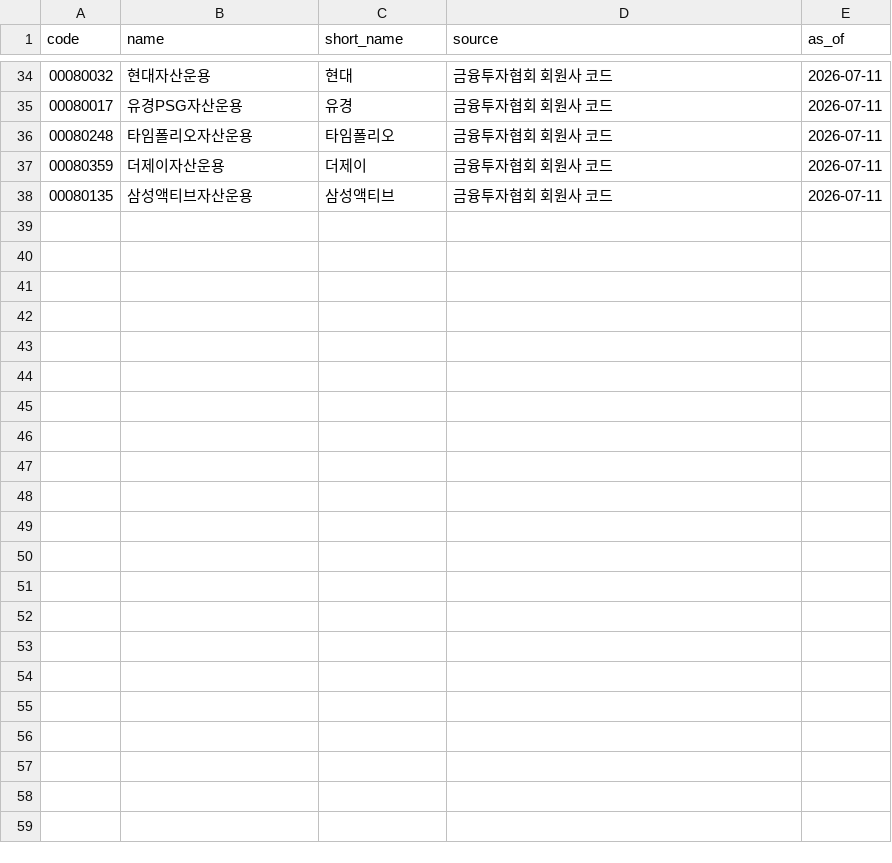
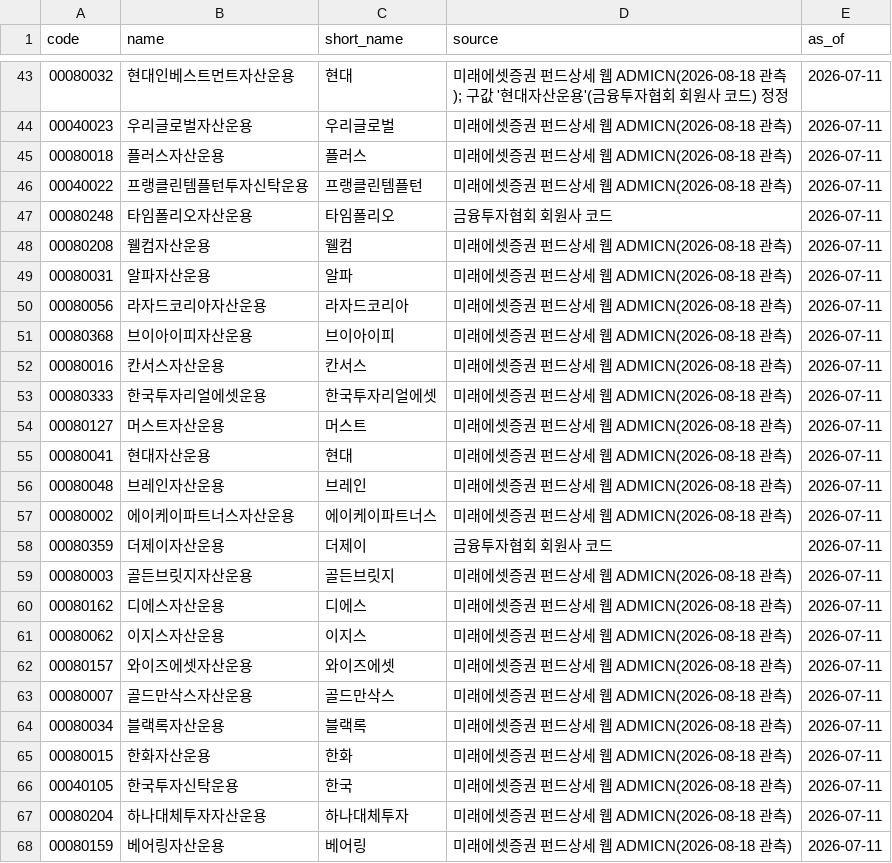
Before and after one commit to Song-exp/miraeassetfesta, a CSV file: ontology/codebooks/asset_manager.csv, drawn as a sheet; only a part is shown, gaps mark what is left out; the diff covers the shown part only.

```diff
--- a/ontology/codebooks/asset_manager.csv
+++ b/ontology/codebooks/asset_manager.csv
@@ -34,5 +43,26 @@
-00080032,현대자산운용,현대,금융투자협회 회원사 코드,2026-07-11
-00080017,유경PSG자산운용,유경,금융투자협회 회원사 코드,2026-07-11
+00080032,현대인베스트먼트자산운용,현대,미래에셋증권 펀드상세 웹 ADMICN(2026-08-18 관측); 구값 '현대자산운용'(금융투자협회 회원사 코드) 정정,2026-07-11
+00040023,우리글로벌자산운용,우리글로벌,미래에셋증권 펀드상세 웹 ADMICN(2026-08-18 관측),2026-07-11
+00080018,플러스자산운용,플러스,미래에셋증권 펀드상세 웹 ADMICN(2026-08-18 관측),2026-07-11
+00040022,프랭클린템플턴투자신탁운용,프랭클린템플턴,미래에셋증권 펀드상세 웹 ADMICN(2026-08-18 관측),2026-07-11
 00080248,타임폴리오자산운용,타임폴리오,금융투자협회 회원사 코드,2026-07-11
+00080208,웰컴자산운용,웰컴,미래에셋증권 펀드상세 웹 ADMICN(2026-08-18 관측),2026-07-11
+00080031,알파자산운용,알파,미래에셋증권 펀드상세 웹 ADMICN(2026-08-18 관측),2026-07-11
+00080056,라자드코리아자산운용,라자드코리아,미래에셋증권 펀드상세 웹 ADMICN(2026-08-18 관측),2026-07-11
+00080368,브이아이피자산운용,브이아이피,미래에셋증권 펀드상세 웹 ADMICN(2026-08-18 관측),2026-07-11
+00080016,칸서스자산운용,칸서스,미래에셋증권 펀드상세 웹 ADMICN(2026-08-18 관측),2026-07-11
+00080333,한국투자리얼에셋운용,한국투자리얼에셋,미래에셋증권 펀드상세 웹 ADMICN(2026-08-18 관측),2026-07-11
+00080127,머스트자산운용,머스트,미래에셋증권 펀드상세 웹 ADMICN(2026-08-18 관측),2026-07-11
+00080041,현대자산운용,현대,미래에셋증권 펀드상세 웹 ADMICN(2026-08-18 관측),2026-07-11
+00080048,브레인자산운용,브레인,미래에셋증권 펀드상세 웹 ADMICN(2026-08-18 관측),2026-07-11
+00080002,에이케이파트너스자산운용,에이케이파트너스,미래에셋증권 펀드상세 웹 ADMICN(2026-08-18 관측),2026-07-11
 00080359,더제이자산운용,더제이,금융투자협회 회원사 코드,2026-07-11
-00080135,삼성액티브자산운용,삼성액티브,금융투자협회 회원사 코드,2026-07-11
+00080003,골든브릿지자산운용,골든브릿지,미래에셋증권 펀드상세 웹 ADMICN(2026-08-18 관측),2026-07-11
+00080162,디에스자산운용,디에스,미래에셋증권 펀드상세 웹 ADMICN(2026-08-18 관측),2026-07-11
+00080062,이지스자산운용,이지스,미래에셋증권 펀드상세 웹 ADMICN(2026-08-18 관측),2026-07-11
+00080157,와이즈에셋자산운용,와이즈에셋,미래에셋증권 펀드상세 웹 ADMICN(2026-08-18 관측),2026-07-11
+00080007,골드만삭스자산운용,골드만삭스,미래에셋증권 펀드상세 웹 ADMICN(2026-08-18 관측),2026-07-11
+00080034,블랙록자산운용,블랙록,미래에셋증권 펀드상세 웹 ADMICN(2026-08-18 관측),2026-07-11
+00080015,한화자산운용,한화,미래에셋증권 펀드상세 웹 ADMICN(2026-08-18 관측),2026-07-11
+00040105,한국투자신탁운용,한국,미래에셋증권 펀드상세 웹 ADMICN(2026-08-18 관측),2026-07-11
+00080204,하나대체투자자산운용,하나대체투자,미래에셋증권 펀드상세 웹 ADMICN(2026-08-18 관측),2026-07-11
+00080159,베어링자산운용,베어링,미래에셋증권 펀드상세 웹 ADMICN(2026-08-18 관측),2026-07-11
```
Also changed, not shown: 9 added rows, 2 removed rows, 6 moved rows and 6 edited cells elsewhere in this file, ontology/codebooks/trustee.csv, 9 other files.
